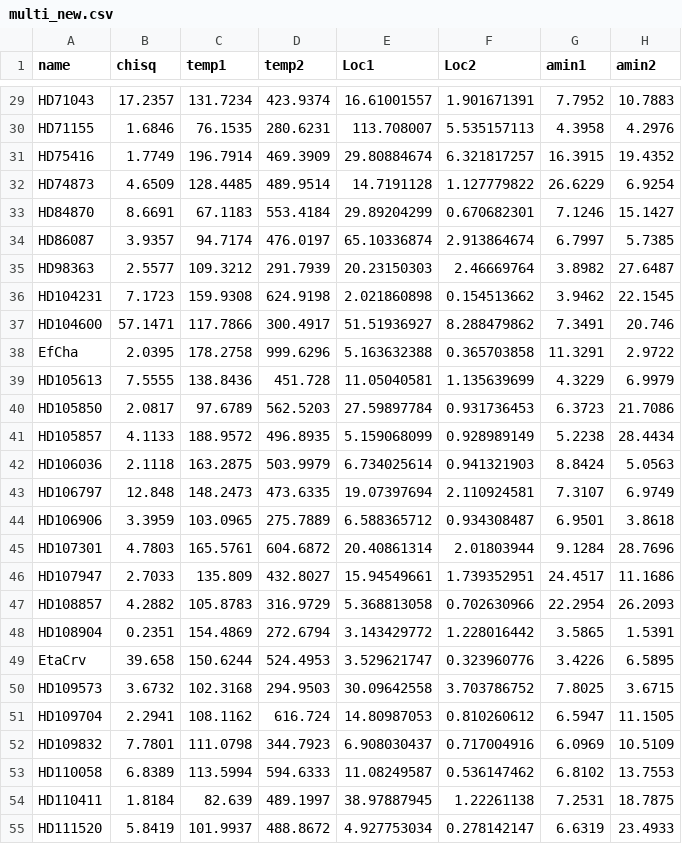
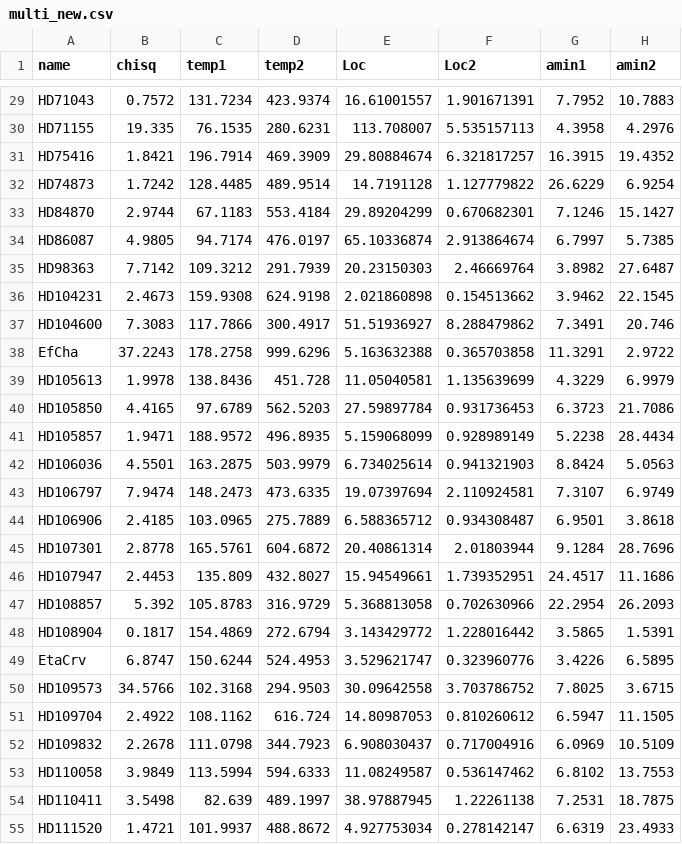
Before and after one commit to EmilRex/Silicate-Feature-Analysis, a CSV file: multi_new.csv, drawn as a sheet; only a part is shown, gaps mark what is left out; the diff covers the shown part only; the diff names each change by its address in the sheet, - before the commit and + after, or states it on an @@ line.

```diff
--- a/multi_new.csv
+++ b/multi_new.csv
-E1: Loc1
+E1: Loc
-B29 (chisq): 17.2357
+B29 (chisq): 0.7572
-B30 (chisq): 1.6846
+B30 (chisq): 19.335
-B31 (chisq): 1.7749
+B31 (chisq): 1.8421
-B32 (chisq): 4.6509
+B32 (chisq): 1.7242
-B33 (chisq): 8.6691
+B33 (chisq): 2.9744
-B34 (chisq): 3.9357
+B34 (chisq): 4.9805
-B35 (chisq): 2.5577
+B35 (chisq): 7.7142
-B36 (chisq): 7.1723
+B36 (chisq): 2.4673
-B37 (chisq): 57.1471
+B37 (chisq): 7.3083
-B38 (chisq): 2.0395
+B38 (chisq): 37.2243
-B39 (chisq): 7.5555
+B39 (chisq): 1.9978
-B40 (chisq): 2.0817
+B40 (chisq): 4.4165
-B41 (chisq): 4.1133
+B41 (chisq): 1.9471
-B42 (chisq): 2.1118
+B42 (chisq): 4.5501
-B43 (chisq): 12.848
+B43 (chisq): 7.9474
-B44 (chisq): 3.3959
+B44 (chisq): 2.4185
-B45 (chisq): 4.7803
+B45 (chisq): 2.8778
-B46 (chisq): 2.7033
+B46 (chisq): 2.4453
-B47 (chisq): 4.2882
+B47 (chisq): 5.392
-B48 (chisq): 0.2351
+B48 (chisq): 0.1817
-B49 (chisq): 39.658
+B49 (chisq): 6.8747
-B50 (chisq): 3.6732
+B50 (chisq): 34.5766
-B51 (chisq): 2.2941
+B51 (chisq): 2.4922
-B52 (chisq): 7.7801
+B52 (chisq): 2.2678
-B53 (chisq): 6.8389
+B53 (chisq): 3.9849
-B54 (chisq): 1.8184
+B54 (chisq): 3.5498
-B55 (chisq): 5.8419
+B55 (chisq): 1.4721
```
Also changed, not shown: 2 added rows and 87 edited cells elsewhere in this file, print_mips70_table_multi.csv, print_mips70_table_multi_chisqlt6.csv, 9 other files.
